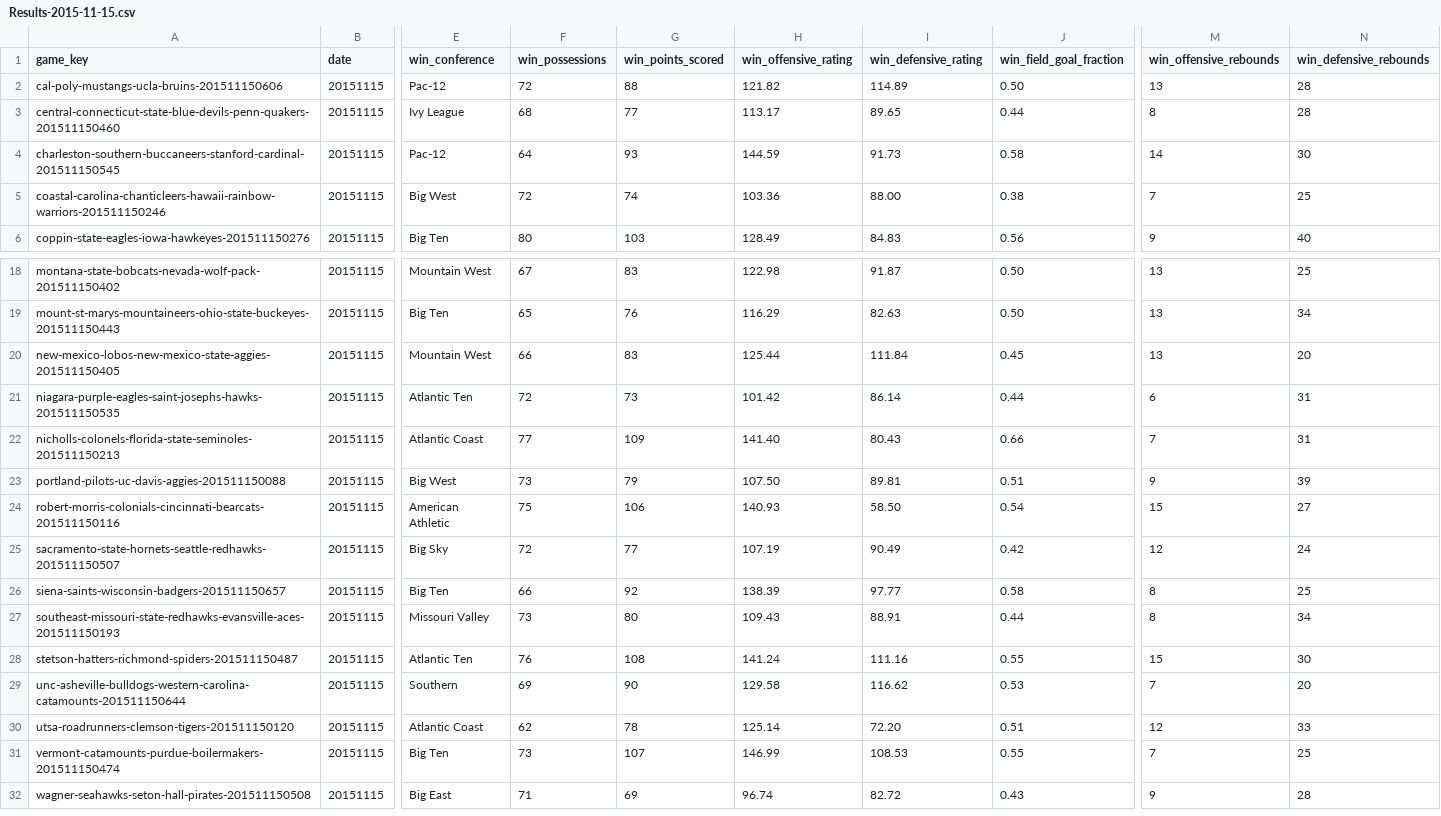
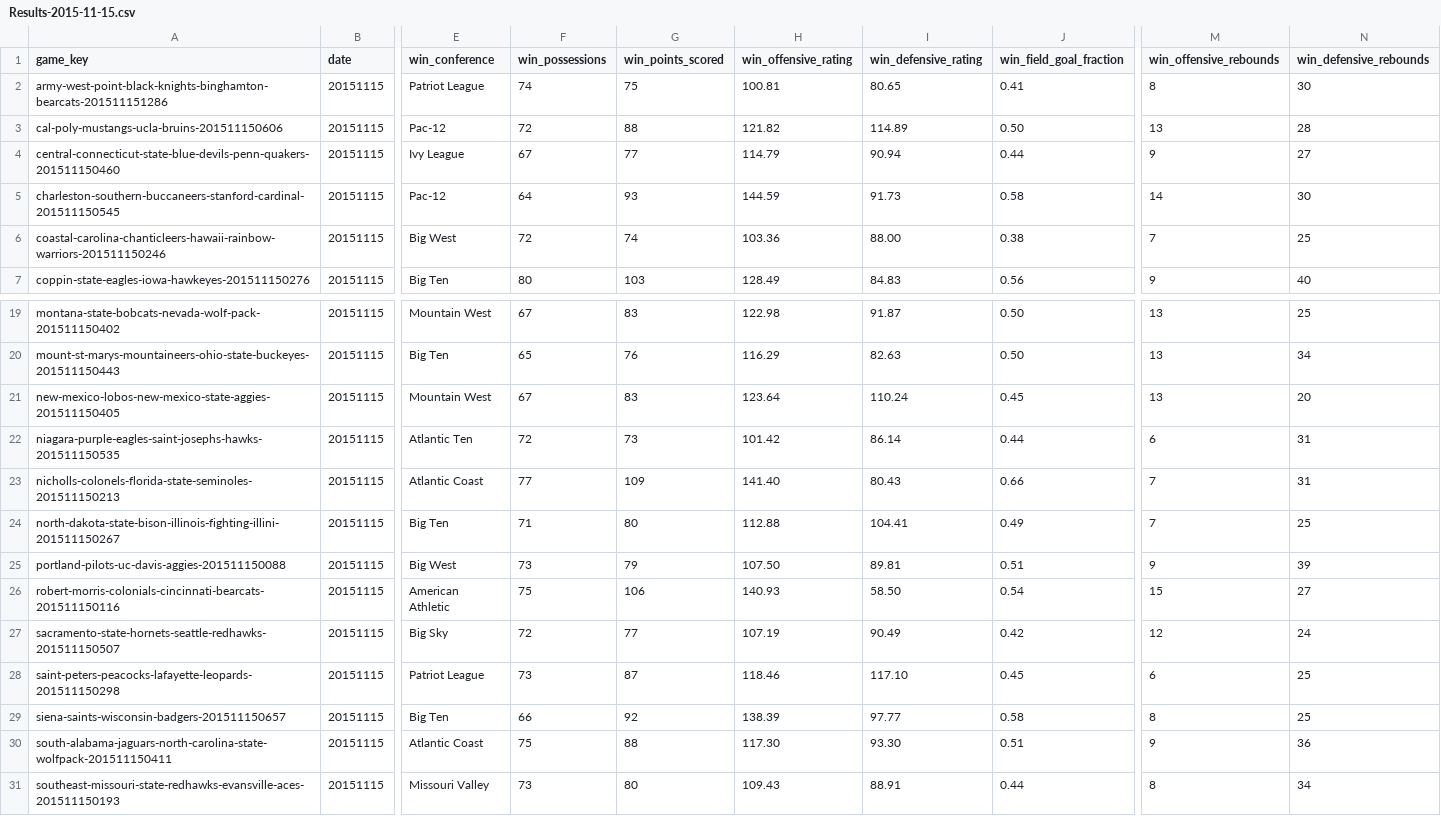
Before and after one commit to doerodney/NCAAB-D1M-2015-2016, a CSV file: Results-2015-11-15.csv, drawn as a sheet; only a part is shown, gaps mark what is left out; the shorter side is filled out with more unchanged rows; addresses are those after the commit; rows hold the shown columns only; the diff names each change by its address in the sheet, - before the commit and + after, or states it on an @@ line.

```diff
--- a/Results-2015-11-15.csv
+++ b/Results-2015-11-15.csv
+row 2: army-west-point-black-knights-binghamton-bearcats-201511151286 | 20151115 | Patriot League | 74 | 75 | 100.81 | 80.65 | 0.41 | 8 | 30
-F4 (win_possessions): 68
+F4 (win_possessions): 67
-H4 (win_offensive_rating): 113.17
+H4 (win_offensive_rating): 114.79
-I4 (win_defensive_rating): 89.65
+I4 (win_defensive_rating): 90.94
-M4 (win_offensive_rebounds): 8
+M4 (win_offensive_rebounds): 9
-N4 (win_defensive_rebounds): 28
+N4 (win_defensive_rebounds): 27
-F21 (win_possessions): 66
+F21 (win_possessions): 67
-H21 (win_offensive_rating): 125.44
+H21 (win_offensive_rating): 123.64
-I21 (win_defensive_rating): 111.84
+I21 (win_defensive_rating): 110.24
+row 24: north-dakota-state-bison-illinois-fighting-illini-201511150267 | 20151115 | Big Ten | 71 | 80 | 112.88 | 104.41 | 0.49 | 7 | 25
+row 28: saint-peters-peacocks-lafayette-leopards-201511150298 | 20151115 | Patriot League | 73 | 87 | 118.46 | 117.10 | 0.45 | 6 | 25
+row 30: south-alabama-jaguars-north-carolina-state-wolfpack-201511150411 | 20151115 | Atlantic Coast | 75 | 88 | 117.30 | 93.30 | 0.51 | 9 | 36
```
Also changed, not shown: Results-2015-11-13.csv, Results-2015-11-27.csv, 21 other files.
